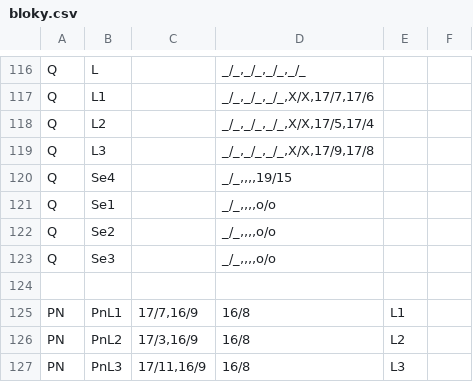
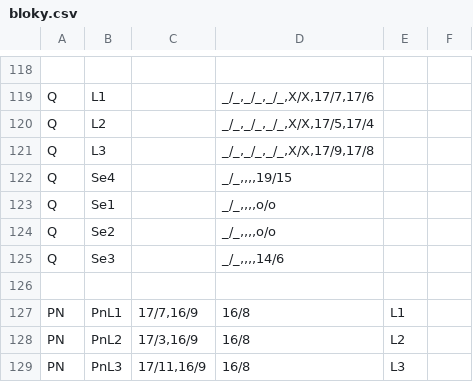
Before and after one commit to petrilakm/rzz71, a CSV file: config/hajnáčka/bloky.csv, drawn as a sheet; only a part is shown, gaps mark what is left out; addresses are those after the commit; the diff covers the shown part only; the diff names each change by its address in the sheet, - before the commit and + after, or states it on an @@ line.

```diff
--- a/config/hajnáčka/bloky.csv
+++ b/config/hajnáčka/bloky.csv
-row 118: Q | L |  | _/_,_/_,_/_,_/_
+row 118: (empty)
-D125: _/_,,,,o/o
+D125: _/_,,,,14/6
```
Also changed, not shown: 2 added rows and 23 edited cells elsewhere in this file.
